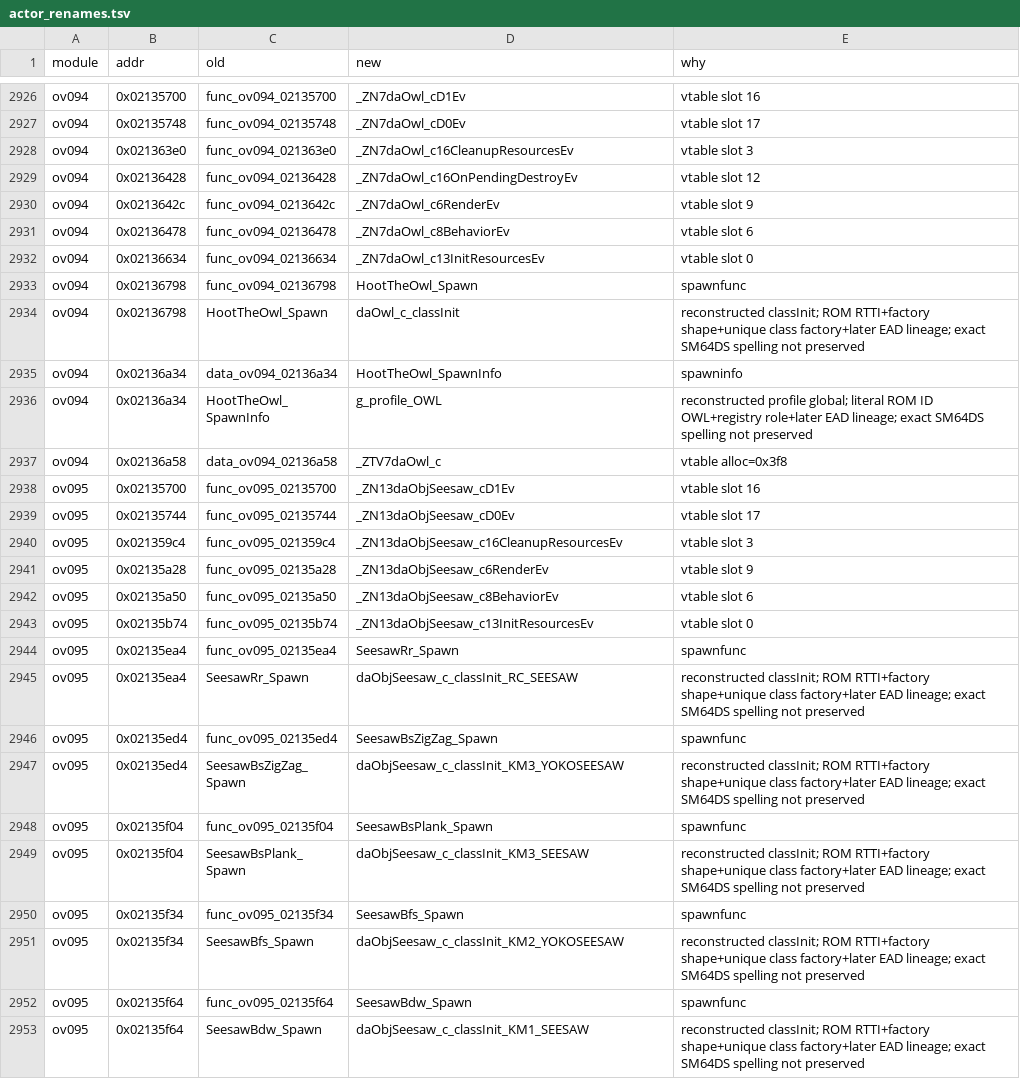
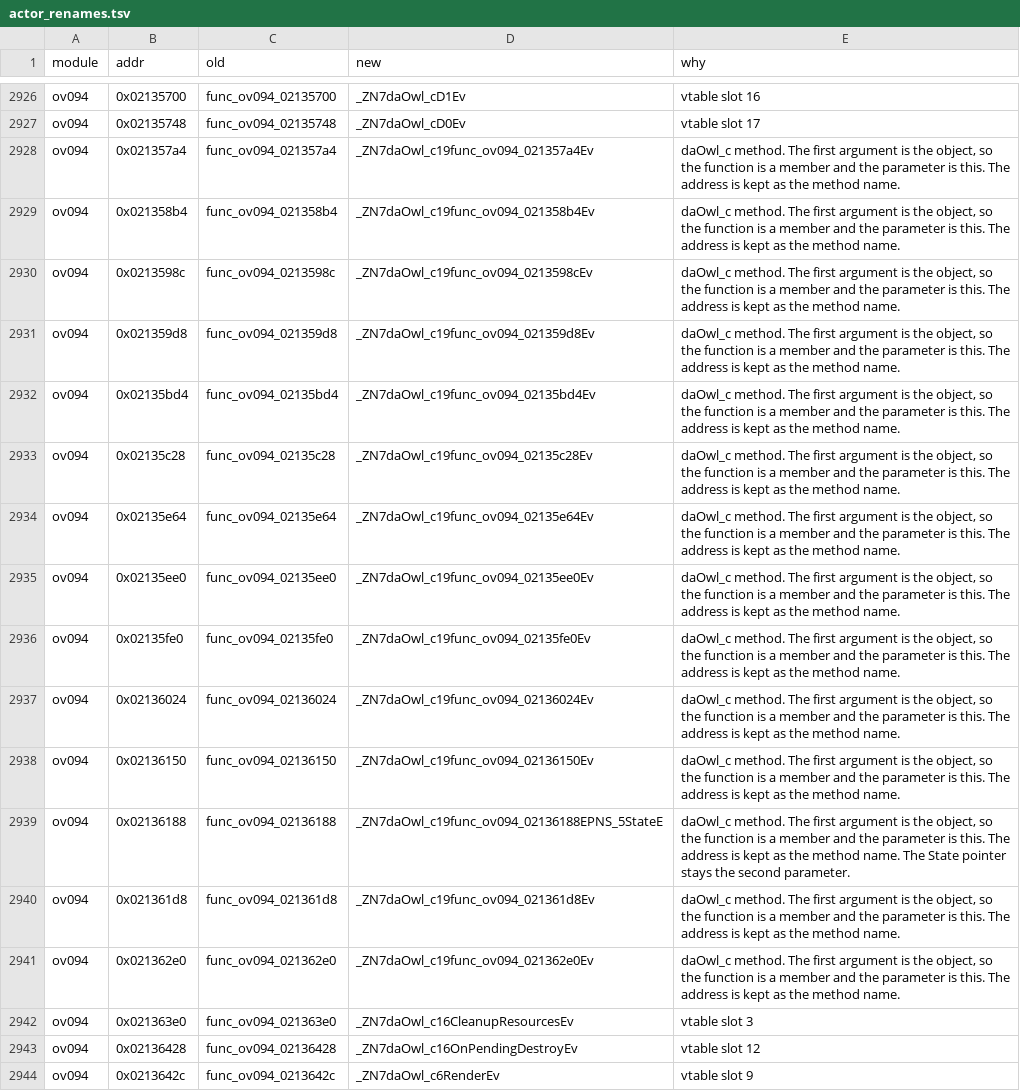
Before and after one commit to Alberto12345678999/sm64ds-decomp, a TSV file: symbols/actor_renames.tsv, drawn as a sheet; only a part is shown, gaps mark what is left out; the shorter side is filled out with more unchanged rows.

Commit message:
Clean ov094/daOwl_c
Turn the fourteen daOwl_c helpers whose first parameter is the owl into address-named methods. func_ov094_02136188 keeps its State pointer.

Verified ov094/daOwl_c: 22/22 MATCH, objisolate clean, reloc destinations clean.

```diff
--- a/symbols/actor_renames.tsv
+++ b/symbols/actor_renames.tsv
@@ -2927,2 +2927,16 @@ ov094	0x02135700	func_ov094_02135700	_ZN7daOwl_cD1Ev	vtable slot 16
 ov094	0x02135748	func_ov094_02135748	_ZN7daOwl_cD0Ev	vtable slot 17
+ov094	0x021357a4	func_ov094_021357a4	_ZN7daOwl_c19func_ov094_021357a4Ev	daOwl_c method. The first argument is the object, so the function is a member and the parameter is this. The address is kept as the method name.
+ov094	0x021358b4	func_ov094_021358b4	_ZN7daOwl_c19func_ov094_021358b4Ev	daOwl_c method. The first argument is the object, so the function is a member and the parameter is this. The address is kept as the method name.
+ov094	0x0213598c	func_ov094_0213598c	_ZN7daOwl_c19func_ov094_0213598cEv	daOwl_c method. The first argument is the object, so the function is a member and the parameter is this. The address is kept as the method name.
+ov094	0x021359d8	func_ov094_021359d8	_ZN7daOwl_c19func_ov094_021359d8Ev	daOwl_c method. The first argument is the object, so the function is a member and the parameter is this. The address is kept as the method name.
+ov094	0x02135bd4	func_ov094_02135bd4	_ZN7daOwl_c19func_ov094_02135bd4Ev	daOwl_c method. The first argument is the object, so the function is a member and the parameter is this. The address is kept as the method name.
+ov094	0x02135c28	func_ov094_02135c28	_ZN7daOwl_c19func_ov094_02135c28Ev	daOwl_c method. The first argument is the object, so the function is a member and the parameter is this. The address is kept as the method name.
+ov094	0x02135e64	func_ov094_02135e64	_ZN7daOwl_c19func_ov094_02135e64Ev	daOwl_c method. The first argument is the object, so the function is a member and the parameter is this. The address is kept as the method name.
+ov094	0x02135ee0	func_ov094_02135ee0	_ZN7daOwl_c19func_ov094_02135ee0Ev	daOwl_c method. The first argument is the object, so the function is a member and the parameter is this. The address is kept as the method name.
+ov094	0x02135fe0	func_ov094_02135fe0	_ZN7daOwl_c19func_ov094_02135fe0Ev	daOwl_c method. The first argument is the object, so the function is a member and the parameter is this. The address is kept as the method name.
+ov094	0x02136024	func_ov094_02136024	_ZN7daOwl_c19func_ov094_02136024Ev	daOwl_c method. The first argument is the object, so the function is a member and the parameter is this. The address is kept as the method name.
+ov094	0x02136150	func_ov094_02136150	_ZN7daOwl_c19func_ov094_02136150Ev	daOwl_c method. The first argument is the object, so the function is a member and the parameter is this. The address is kept as the method name.
+ov094	0x02136188	func_ov094_02136188	_ZN7daOwl_c19func_ov094_02136188EPNS_5StateE	daOwl_c method. The first argument is the object, so the function is a member and the parameter is this. The address is kept as the method name. The State pointer stays the second parameter.
+ov094	0x021361d8	func_ov094_021361d8	_ZN7daOwl_c19func_ov094_021361d8Ev	daOwl_c method. The first argument is the object, so the function is a member and the parameter is this. The address is kept as the method name.
+ov094	0x021362e0	func_ov094_021362e0	_ZN7daOwl_c19func_ov094_021362e0Ev	daOwl_c method. The first argument is the object, so the function is a member and the parameter is this. The address is kept as the method name.
 ov094	0x021363e0	func_ov094_021363e0	_ZN7daOwl_c16CleanupResourcesEv	vtable slot 3
```
Also changed, not shown: 6 other files.
